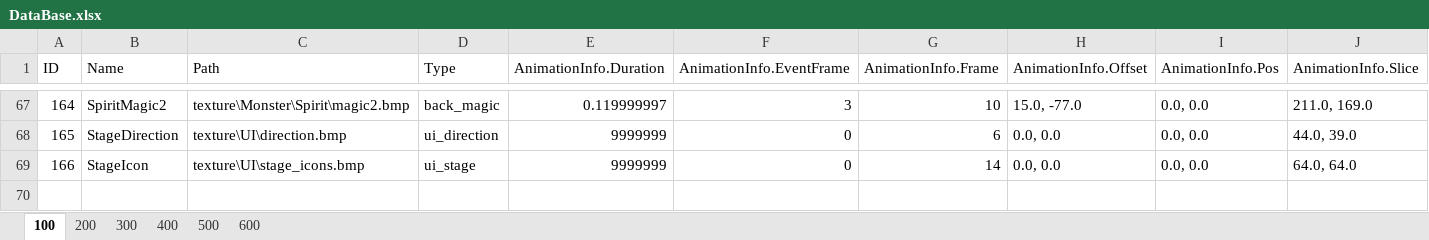
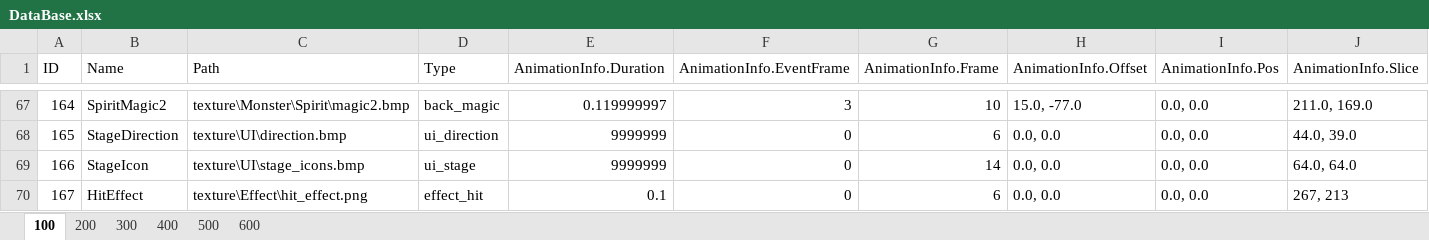
Before and after one commit to DJMAXJOAA/WinAPIProject, an Excel workbook: Output/bin/content/data/DataBase.xlsx, sheet 100, drawn as a sheet; only a part is shown, gaps mark what is left out; values as stored, in another font and other column widths than the file's, no borders; rows hold the shown columns only; the diff names each change by its address in the sheet, - before the commit and + after, or states it on an @@ line.

```diff
--- a/Output/bin/content/data/DataBase.xlsx (sheet 100)
+++ b/Output/bin/content/data/DataBase.xlsx (sheet 100)
+row 70: 167 | HitEffect | texture\Effect\hit_effect.png | effect_hit | 0.1 | 0 | 6 | 0.0, 0.0 | 0.0, 0.0 | 267, 213
```
Also changed, not shown: sheet 600, sheet 200, 36 other files.
